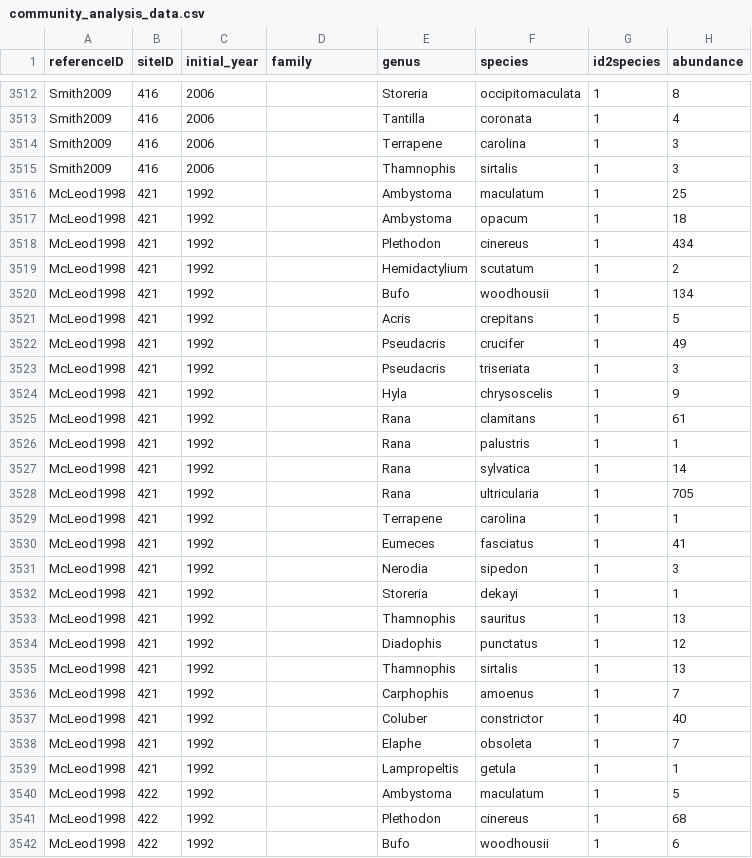
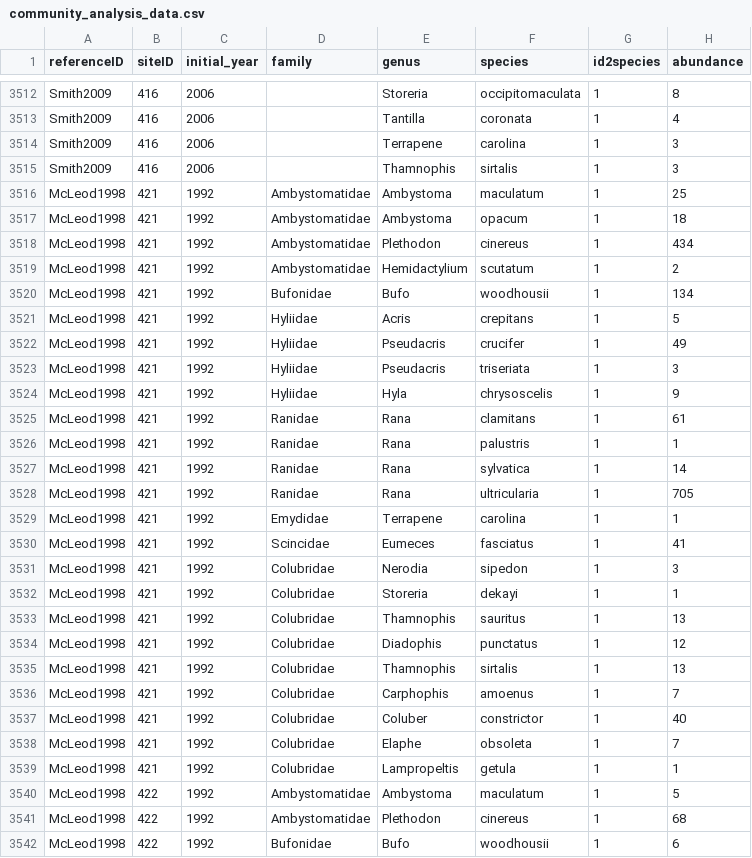
Before and after one commit to weecology/experimental-rads, a CSV file: community_analysis_data.csv, drawn as a sheet; only a part is shown, gaps mark what is left out; the diff covers the shown part only.

Commit message:
Updated McLeod1998
Added some family info (herps)
updated site data with lat, long, elev
changed exp category --> burn

```diff
--- a/community_analysis_data.csv
+++ b/community_analysis_data.csv
@@ -3515,28 +3515,28 @@ Smith2009,416,2006,,Terrapene,carolina,1,3
 Smith2009,416,2006,,Thamnophis,sirtalis,1,3
-McLeod1998,421,1992,,Ambystoma,maculatum,1,25
-McLeod1998,421,1992,,Ambystoma,opacum,1,18
-McLeod1998,421,1992,,Plethodon,cinereus,1,434
-McLeod1998,421,1992,,Hemidactylium,scutatum,1,2
-McLeod1998,421,1992,,Bufo ,woodhousii,1,134
-McLeod1998,421,1992,,Acris,crepitans,1,5
-McLeod1998,421,1992,,Pseudacris,crucifer,1,49
-McLeod1998,421,1992,,Pseudacris,triseriata,1,3
-McLeod1998,421,1992,,Hyla,chrysoscelis,1,9
-McLeod1998,421,1992,,Rana,clamitans,1,61
-McLeod1998,421,1992,,Rana,palustris,1,1
-McLeod1998,421,1992,,Rana,sylvatica,1,14
-McLeod1998,421,1992,,Rana,ultricularia,1,705
-McLeod1998,421,1992,,Terrapene,carolina,1,1
-McLeod1998,421,1992,,Eumeces,fasciatus,1,41
-McLeod1998,421,1992,,Nerodia,sipedon,1,3
-McLeod1998,421,1992,,Storeria,dekayi,1,1
-McLeod1998,421,1992,,Thamnophis,sauritus,1,13
-McLeod1998,421,1992,,Diadophis,punctatus,1,12
-McLeod1998,421,1992,,Thamnophis,sirtalis,1,13
-McLeod1998,421,1992,,Carphophis,amoenus,1,7
-McLeod1998,421,1992,,Coluber ,constrictor,1,40
-McLeod1998,421,1992,,Elaphe,obsoleta,1,7
-McLeod1998,421,1992,,Lampropeltis,getula,1,1
-McLeod1998,422,1992,,Ambystoma,maculatum,1,5
-McLeod1998,422,1992,,Plethodon,cinereus,1,68
-McLeod1998,422,1992,,Bufo ,woodhousii,1,6
+McLeod1998,421,1992,Ambystomatidae,Ambystoma,maculatum,1,25
+McLeod1998,421,1992,Ambystomatidae,Ambystoma,opacum,1,18
+McLeod1998,421,1992,Ambystomatidae,Plethodon,cinereus,1,434
+McLeod1998,421,1992,Ambystomatidae,Hemidactylium,scutatum,1,2
+McLeod1998,421,1992,Bufonidae,Bufo ,woodhousii,1,134
+McLeod1998,421,1992,Hyliidae,Acris,crepitans,1,5
+McLeod1998,421,1992,Hyliidae,Pseudacris,crucifer,1,49
+McLeod1998,421,1992,Hyliidae,Pseudacris,triseriata,1,3
+McLeod1998,421,1992,Hyliidae,Hyla,chrysoscelis,1,9
+McLeod1998,421,1992,Ranidae,Rana,clamitans,1,61
+McLeod1998,421,1992,Ranidae,Rana,palustris,1,1
+McLeod1998,421,1992,Ranidae,Rana,sylvatica,1,14
+McLeod1998,421,1992,Ranidae,Rana,ultricularia,1,705
+McLeod1998,421,1992,Emydidae,Terrapene,carolina,1,1
+McLeod1998,421,1992,Scincidae,Eumeces,fasciatus,1,41
+McLeod1998,421,1992,Colubridae,Nerodia,sipedon,1,3
+McLeod1998,421,1992,Colubridae,Storeria,dekayi,1,1
+McLeod1998,421,1992,Colubridae,Thamnophis,sauritus,1,13
+McLeod1998,421,1992,Colubridae,Diadophis,punctatus,1,12
+McLeod1998,421,1992,Colubridae,Thamnophis,sirtalis,1,13
+McLeod1998,421,1992,Colubridae,Carphophis,amoenus,1,7
+McLeod1998,421,1992,Colubridae,Coluber ,constrictor,1,40
+McLeod1998,421,1992,Colubridae,Elaphe,obsoleta,1,7
+McLeod1998,421,1992,Colubridae,Lampropeltis,getula,1,1
+McLeod1998,422,1992,Ambystomatidae,Ambystoma,maculatum,1,5
+McLeod1998,422,1992,Ambystomatidae,Plethodon,cinereus,1,68
+McLeod1998,422,1992,Bufonidae,Bufo ,woodhousii,1,6
```
Also changed, not shown: 56 edited cells elsewhere in this file, experiments_analysis_data.csv, ref_analysis_data.csv, 1 other file.
